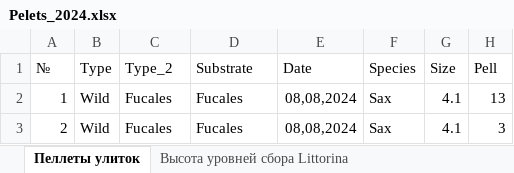
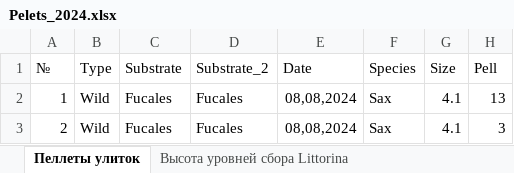
Before and after one commit to polydora/Paper_2024, an Excel workbook: Sasha_Britikov/Tables/Pelets_2024.xlsx, sheet Пеллеты улиток, drawn as a sheet; only a part is shown; values as stored, in another font and other column widths than the file's, no borders; the diff names each change by its address in the sheet, - before the commit and + after, or states it on an @@ line.

```diff
--- a/Sasha_Britikov/Tables/Pelets_2024.xlsx (sheet Пеллеты улиток)
+++ b/Sasha_Britikov/Tables/Pelets_2024.xlsx (sheet Пеллеты улиток)
-C1: Type_2
+C1: Substrate
-D1: Substrate
+D1: Substrate_2
```
Also changed, not shown: charts or pictures, 5 other files.
